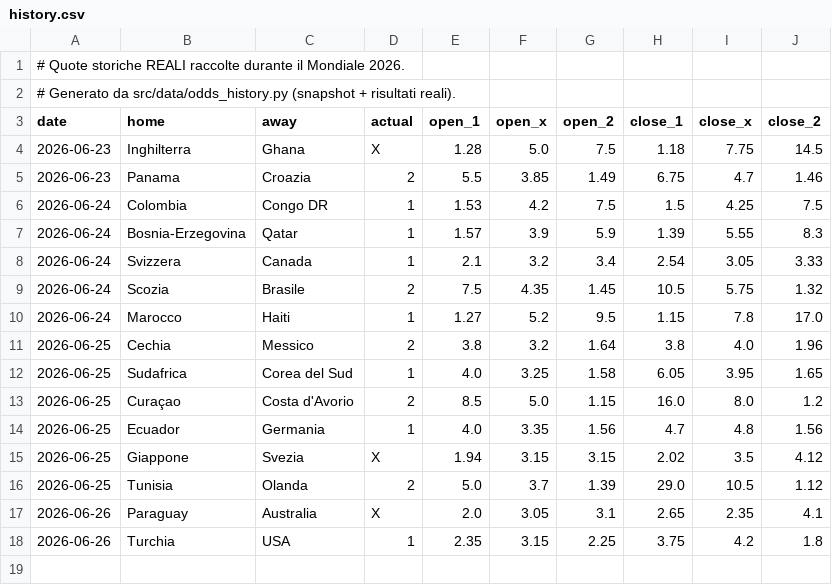
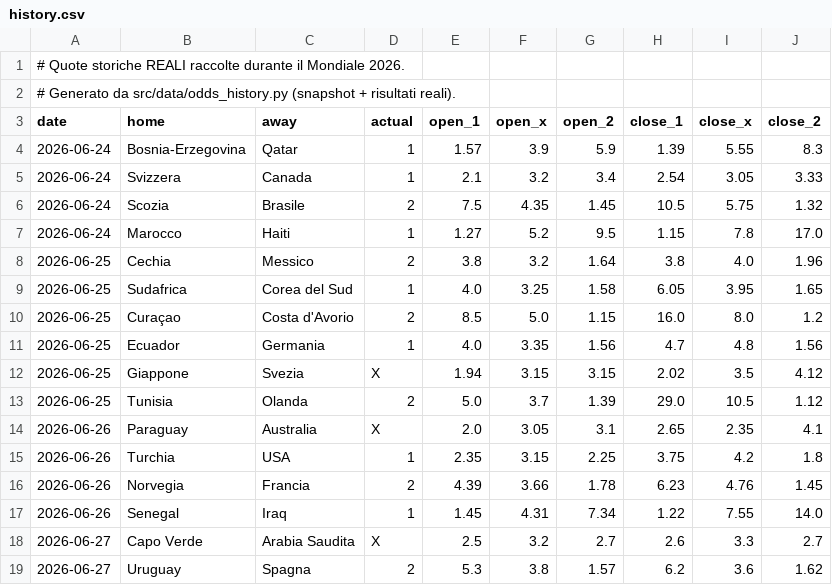
Before and after one commit to agapasqualino07-eng/Progetto-Word-Cup, a CSV file: data/history.csv, drawn as a sheet.

```diff
--- a/data/history.csv
+++ b/data/history.csv
@@ -3,5 +3,2 @@
 date,home,away,actual,open_1,open_x,open_2,close_1,close_x,close_2
-2026-06-23,Inghilterra,Ghana,X,1.28,5.0,7.5,1.18,7.75,14.5
-2026-06-23,Panama,Croazia,2,5.5,3.85,1.49,6.75,4.7,1.46
-2026-06-24,Colombia,Congo DR,1,1.53,4.2,7.5,1.5,4.25,7.5
 2026-06-24,Bosnia-Erzegovina,Qatar,1,1.57,3.9,5.9,1.39,5.55,8.3
@@ -18 +15,5 @@ date,home,away,actual,open_1,open_x,open_2,close_1,close_x,close_2
 2026-06-26,Turchia,USA,1,2.35,3.15,2.25,3.75,4.2,1.8
+2026-06-26,Norvegia,Francia,2,4.39,3.66,1.78,6.23,4.76,1.45
+2026-06-26,Senegal,Iraq,1,1.45,4.31,7.34,1.22,7.55,14.0
+2026-06-27,Capo Verde,Arabia Saudita,X,2.5,3.2,2.7,2.6,3.3,2.7
+2026-06-27,Uruguay,Spagna,2,5.3,3.8,1.57,6.2,3.6,1.62
```
Also changed, not shown: data/odds_snapshots.csv.
